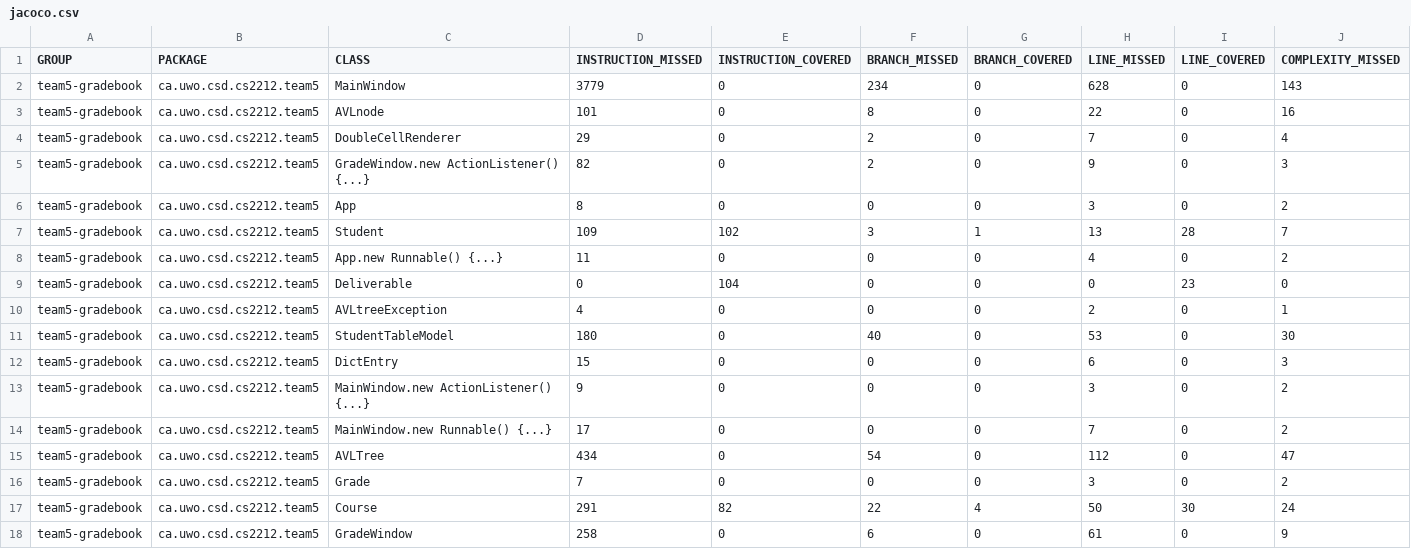
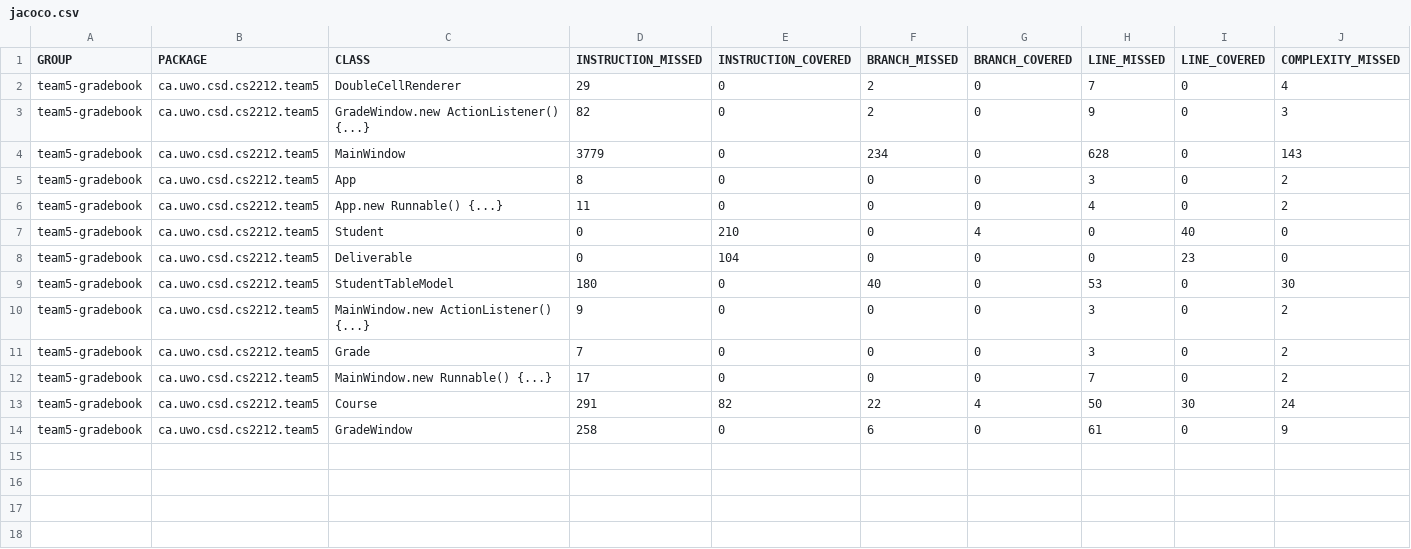
Before and after one commit to ywang687/cs2212mirror, a CSV file: target/site/jacoco/jacoco.csv, drawn as a sheet; only a part is shown; removed rows and columns are numbered as before the commit, all else as after; rows hold the shown columns only; the diff names each change by its address in the sheet, - before the commit and + after, or states it on an @@ line.

Commit message:
student test

```diff
--- a/target/site/jacoco/jacoco.csv
+++ b/target/site/jacoco/jacoco.csv
-row 3: team5-gradebook | ca.uwo.csd.cs2212.team5 | AVLnode | 101 | 0 | 8 | 0 | 22 | 0 | 16
@@ row 2 moved to row 4: team5-gradebook @@
-row 7: team5-gradebook | ca.uwo.csd.cs2212.team5 | Student | 109 | 102 | 3 | 1 | 13 | 28 | 7
+row 7: team5-gradebook | ca.uwo.csd.cs2212.team5 | Student | 0 | 210 | 0 | 4 | 0 | 40 | 0
-row 10: team5-gradebook | ca.uwo.csd.cs2212.team5 | AVLtreeException | 4 | 0 | 0 | 0 | 2 | 0 | 1
-row 12: team5-gradebook | ca.uwo.csd.cs2212.team5 | DictEntry | 15 | 0 | 0 | 0 | 6 | 0 | 3
@@ row 16 moved to row 11: team5-gradebook @@
-row 15: team5-gradebook | ca.uwo.csd.cs2212.team5 | AVLTree | 434 | 0 | 54 | 0 | 112 | 0 | 47
```
Also changed, not shown: 11 other files.
